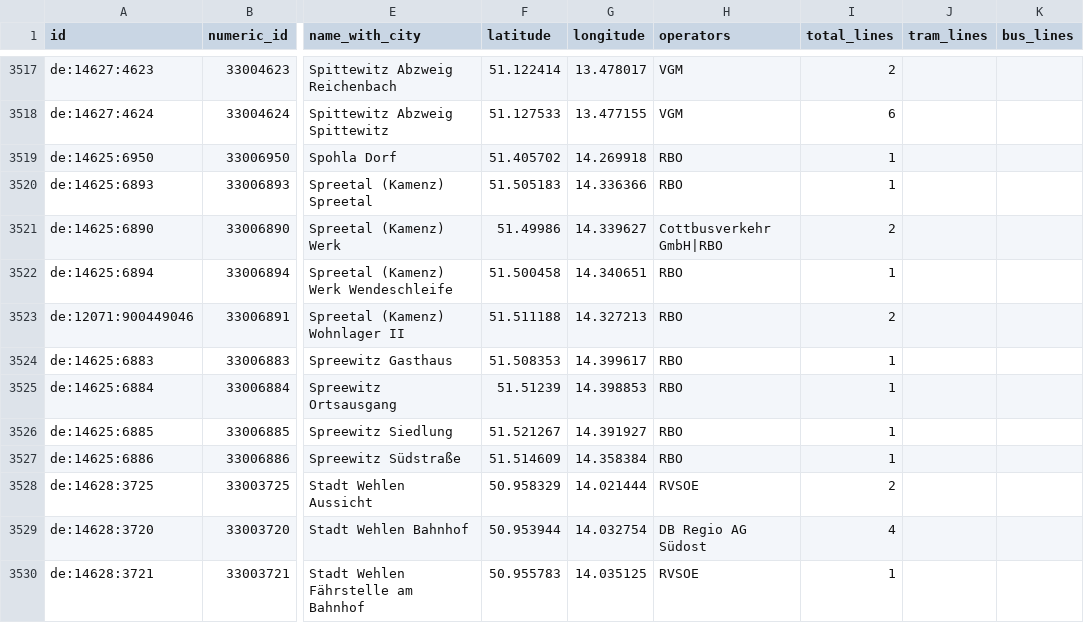
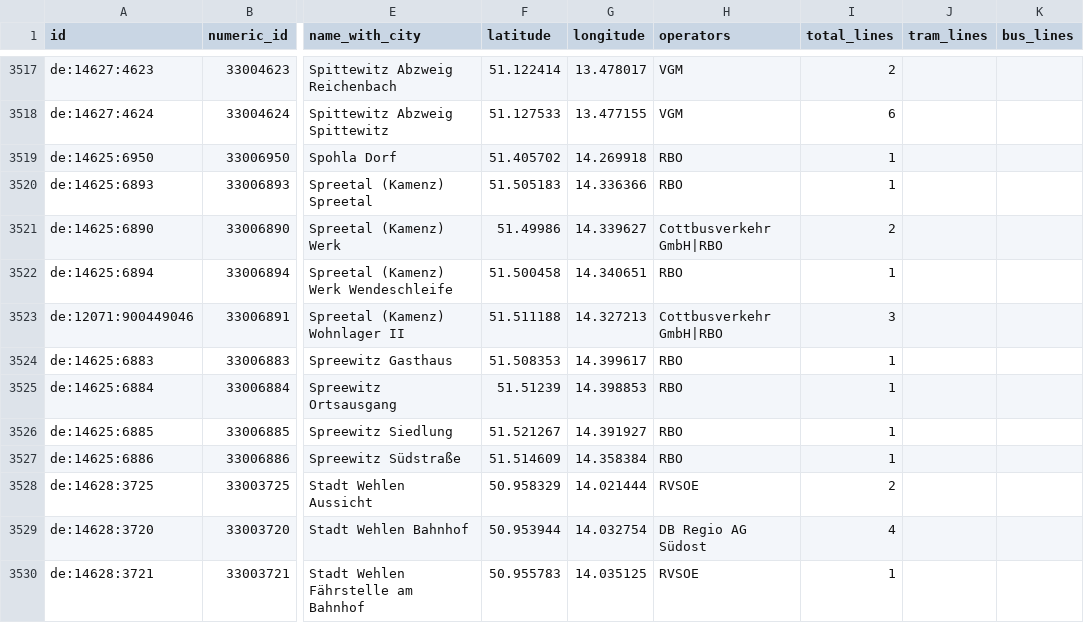
Before and after one commit to kiliankoe/vvo, a CSV file: data/stations.csv, drawn as a sheet; only a part is shown, gaps mark what is left out; the diff names each change by its address in the sheet, - before the commit and + after, or states it on an @@ line.

```diff
--- a/data/stations.csv
+++ b/data/stations.csv
-H3523 (operators): RBO
+H3523 (operators): Cottbusverkehr GmbH|RBO
-I3523 (total_lines): 2
+I3523 (total_lines): 3
```
Also changed, not shown: 3 other files.
